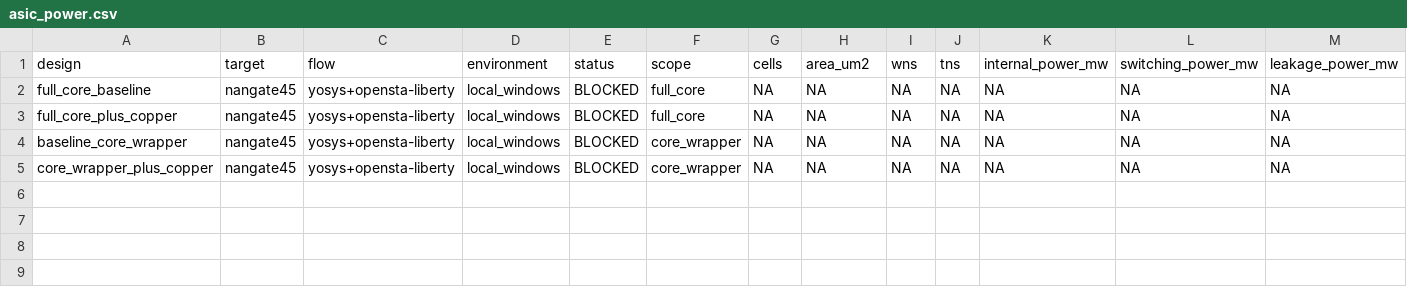
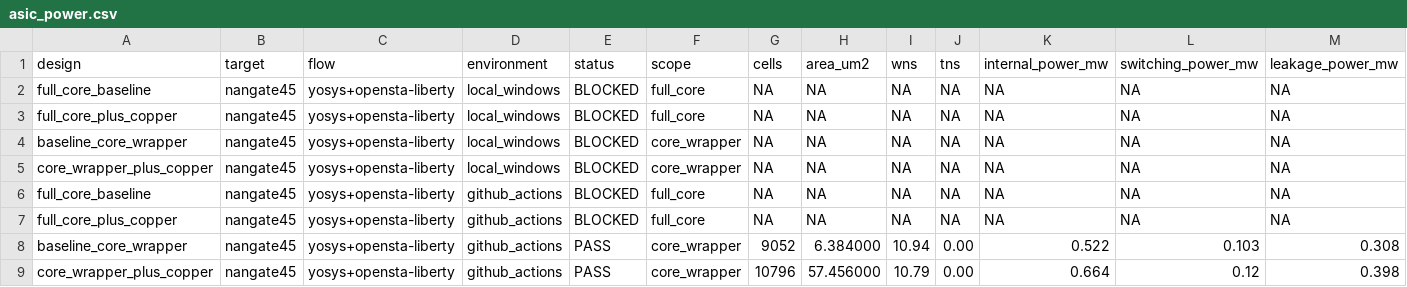
Before and after one commit to Tylerlee102/novel-arm, a CSV file: research/results/asic_power.csv, drawn as a sheet; only a part is shown; rows hold the shown columns only; the diff names each change by its address in the sheet, - before the commit and + after, or states it on an @@ line.

```diff
--- a/research/results/asic_power.csv
+++ b/research/results/asic_power.csv
+row 6: full_core_baseline | nangate45 | yosys+opensta-liberty | github_actions | BLOCKED | full_core | NA | NA | NA | NA | NA | NA | NA
+row 7: full_core_plus_copper | nangate45 | yosys+opensta-liberty | github_actions | BLOCKED | full_core | NA | NA | NA | NA | NA | NA | NA
+row 8: baseline_core_wrapper | nangate45 | yosys+opensta-liberty | github_actions | PASS | core_wrapper | 9052 | 6.384000 | 10.94 | 0.00 | 0.522 | 0.103 | 0.308
+row 9: core_wrapper_plus_copper | nangate45 | yosys+opensta-liberty | github_actions | PASS | core_wrapper | 10796 | 57.456000 | 10.79 | 0.00 | 0.664 | 0.12 | 0.398
```
Also changed, not shown: research/results/asic_power_overhead.csv, research/results/fullcore_synthesis.csv, 14 other files.
